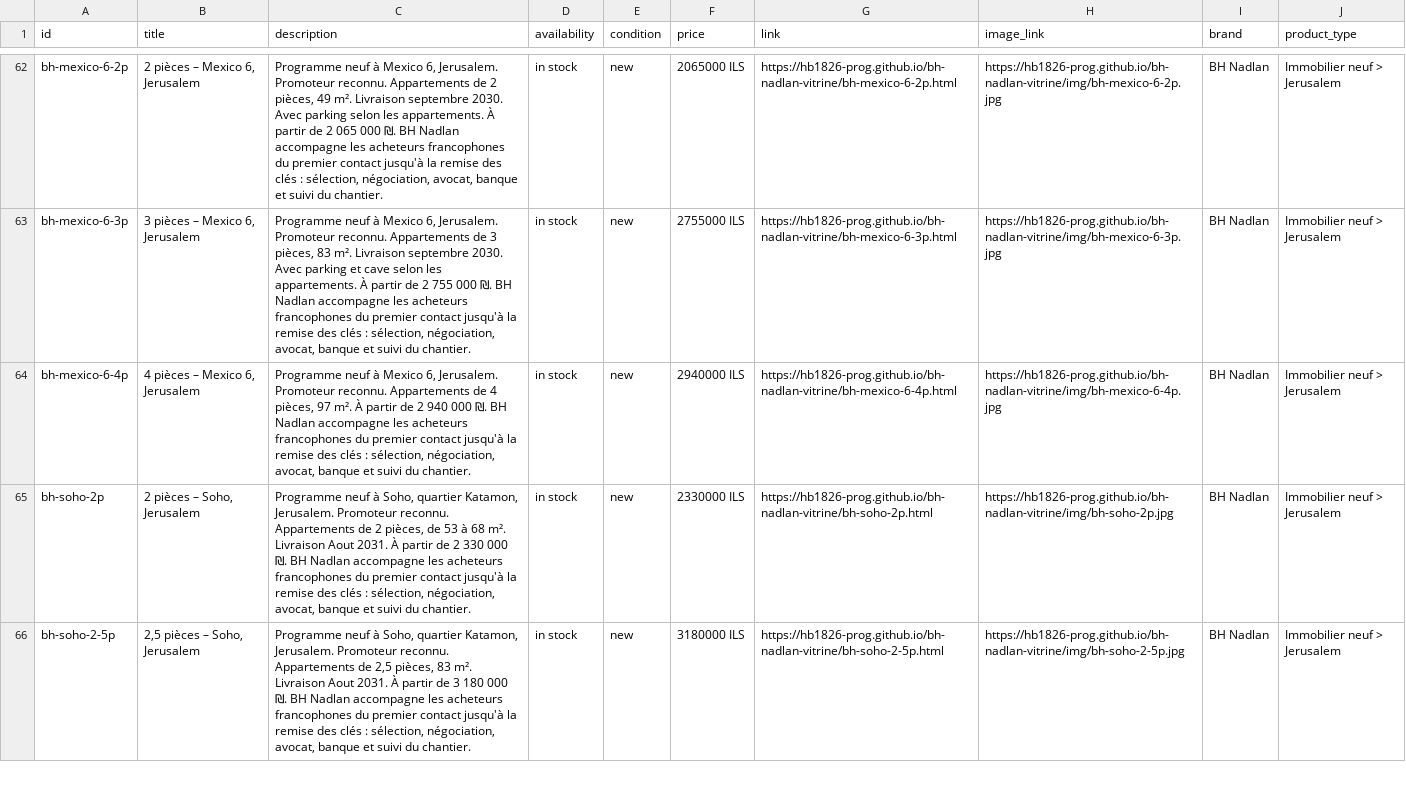
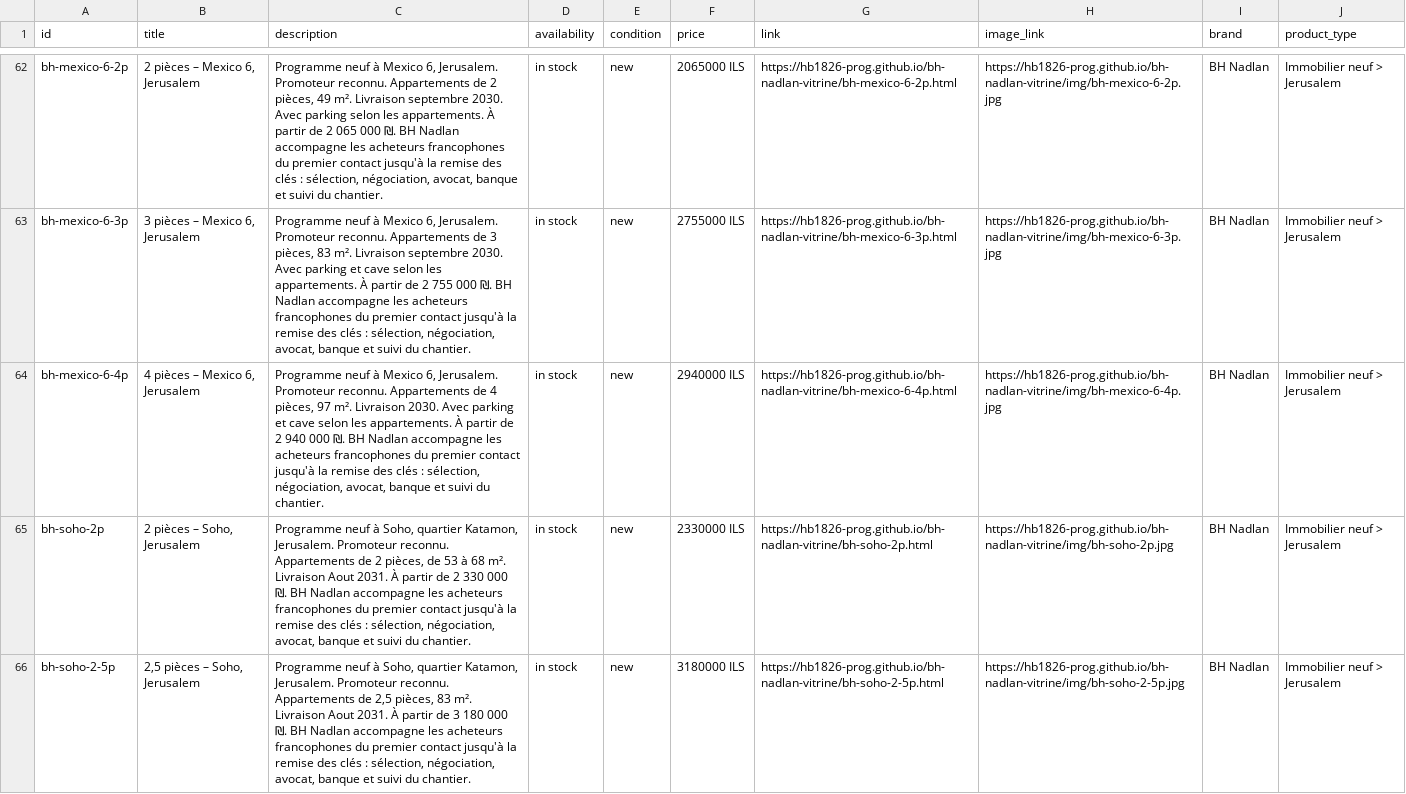
Before and after one commit to hb1826-prog/bh-nadlan-vitrine, a CSV file: feed.csv, drawn as a sheet; only a part is shown, gaps mark what is left out.

```diff
--- a/feed.csv
+++ b/feed.csv
@@ -63,3 +63,3 @@ bh-mexico-6-2p,"2 pièces – Mexico 6, Jerusalem","Programme neuf à Mexico 6,
 bh-mexico-6-3p,"3 pièces – Mexico 6, Jerusalem","Programme neuf à Mexico 6, Jerusalem. Promoteur reconnu. Appartements de 3 pièces, 83 m². Livraison septembre 2030. Avec parking et cave selon les appartements. À partir de 2 755 000 ₪. BH Nadlan accompagne les acheteurs francophones du premier contact jusqu'à la remise des clés : sélection, négociation, avocat, banque et suivi du chantier.",in stock,new,2755000 ILS,https://hb1826-prog.github.io/bh-nadlan-vitrine/bh-mexico-6-3p.html,https://hb1826-prog.github.io/bh-nadlan-vitrine/img/bh-mexico-6-3p.jpg,BH Nadlan,Immobilier neuf > Jerusalem
-bh-mexico-6-4p,"4 pièces – Mexico 6, Jerusalem","Programme neuf à Mexico 6, Jerusalem. Promoteur reconnu. Appartements de 4 pièces, 97 m². À partir de 2 940 000 ₪. BH Nadlan accompagne les acheteurs francophones du premier contact jusqu'à la remise des clés : sélection, négociation, avocat, banque et suivi du chantier.",in stock,new,2940000 ILS,https://hb1826-prog.github.io/bh-nadlan-vitrine/bh-mexico-6-4p.html,https://hb1826-prog.github.io/bh-nadlan-vitrine/img/bh-mexico-6-4p.jpg,BH Nadlan,Immobilier neuf > Jerusalem
+bh-mexico-6-4p,"4 pièces – Mexico 6, Jerusalem","Programme neuf à Mexico 6, Jerusalem. Promoteur reconnu. Appartements de 4 pièces, 97 m². Livraison 2030. Avec parking et cave selon les appartements. À partir de 2 940 000 ₪. BH Nadlan accompagne les acheteurs francophones du premier contact jusqu'à la remise des clés : sélection, négociation, avocat, banque et suivi du chantier.",in stock,new,2940000 ILS,https://hb1826-prog.github.io/bh-nadlan-vitrine/bh-mexico-6-4p.html,https://hb1826-prog.github.io/bh-nadlan-vitrine/img/bh-mexico-6-4p.jpg,BH Nadlan,Immobilier neuf > Jerusalem
 bh-soho-2p,"2 pièces – Soho, Jerusalem","Programme neuf à Soho, quartier Katamon, Jerusalem. Promoteur reconnu. Appartements de 2 pièces, de 53 à 68 m². Livraison Aout 2031. À partir de 2 330 000 ₪. BH Nadlan accompagne les acheteurs francophones du premier contact jusqu'à la remise des clés : sélection, négociation, avocat, banque et suivi du chantier.",in stock,new,2330000 ILS,https://hb1826-prog.github.io/bh-nadlan-vitrine/bh-soho-2p.html,https://hb1826-prog.github.io/bh-nadlan-vitrine/img/bh-soho-2p.jpg,BH Nadlan,Immobilier neuf > Jerusalem
```
Also changed, not shown: 1 other file.
